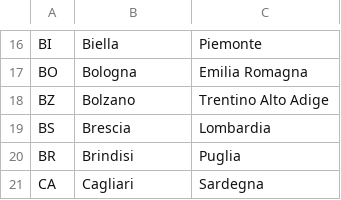
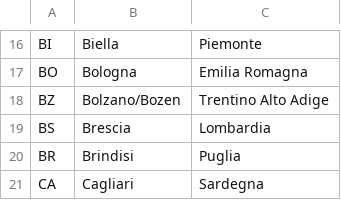
Before and after one commit to Salvatore0609/EPICODE_buildweek5, a CSV file: src/main/resources/province-italiane.csv, drawn as a sheet; only a part is shown, gaps mark what is left out; the diff covers the shown part only.

```diff
--- a/src/main/resources/province-italiane.csv
+++ b/src/main/resources/province-italiane.csv
@@ -17,3 +17,3 @@ BI;Biella;Piemonte
 BO;Bologna;Emilia Romagna
-BZ;Bolzano;Trentino Alto Adige
+BZ;Bolzano/Bozen;Trentino Alto Adige
 BS;Brescia;Lombardia
```
Also changed, not shown: 1 added row and 10 edited cells elsewhere in this file, src/main/resources/comuni-italiani.csv, 4 other files.
